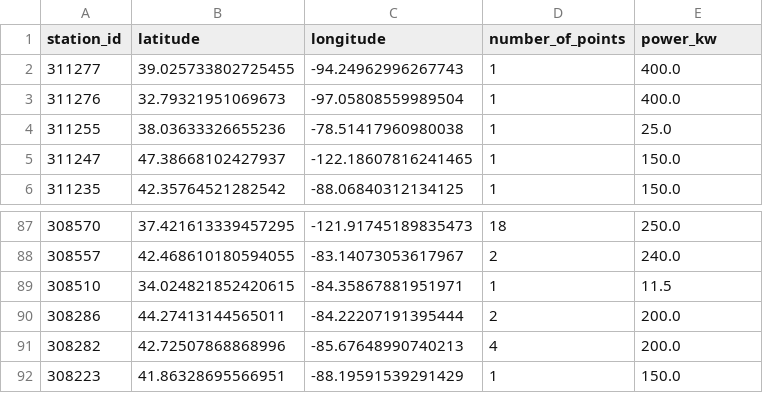
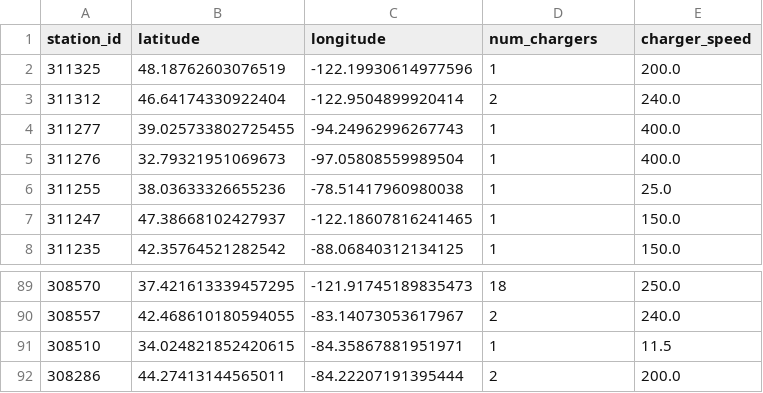
Before and after one commit to Harithelamin/MOEA, a CSV file: Datasets/stations.csv, drawn as a sheet; only a part is shown, gaps mark what is left out.

```diff
--- a/Datasets/stations.csv
+++ b/Datasets/stations.csv
@@ -1,2 +1,4 @@
-station_id,latitude,longitude,number_of_points,power_kw
+station_id,latitude,longitude,num_chargers,charger_speed
+311325,48.18762603076519,-122.19930614977596,1,200.0
+311312,46.64174330922404,-122.9504899920414,2,240.0
 311277,39.025733802725455,-94.24962996267743,1,400.0
@@ -90,3 +92 @@ station_id,latitude,longitude,number_of_points,power_kw
 308286,44.27413144565011,-84.22207191395444,2,200.0
-308282,42.72507868868996,-85.67648990740213,4,200.0
-308223,41.86328695566951,-88.19591539291429,1,150.0
```
Also changed, not shown: Datasets/optimized_data.csv, Datasets/station_cost.csv, 16 other files.
